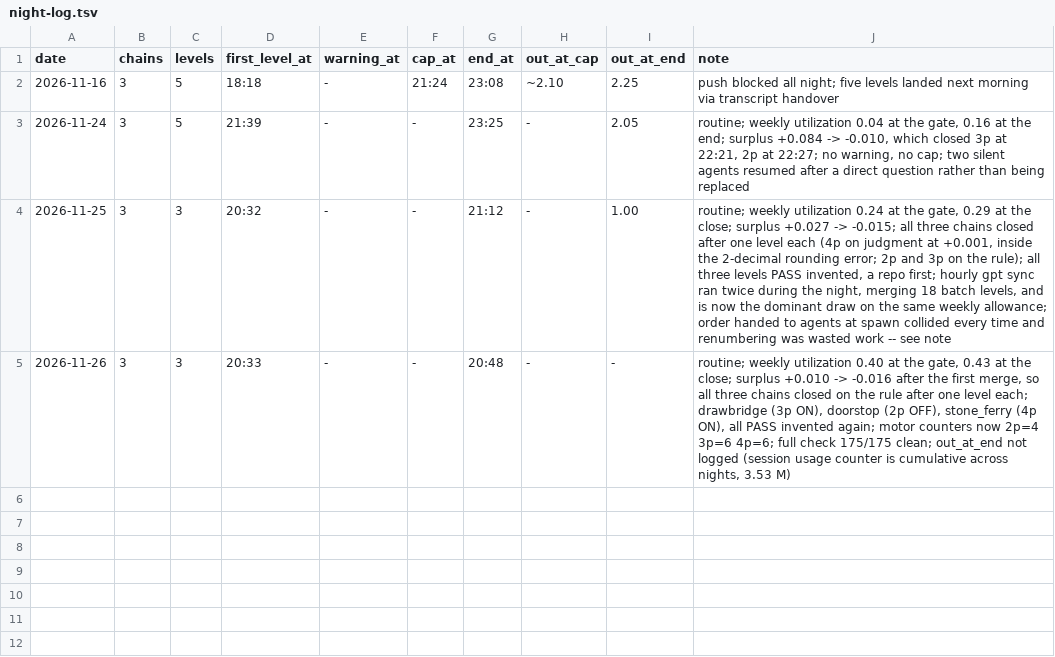
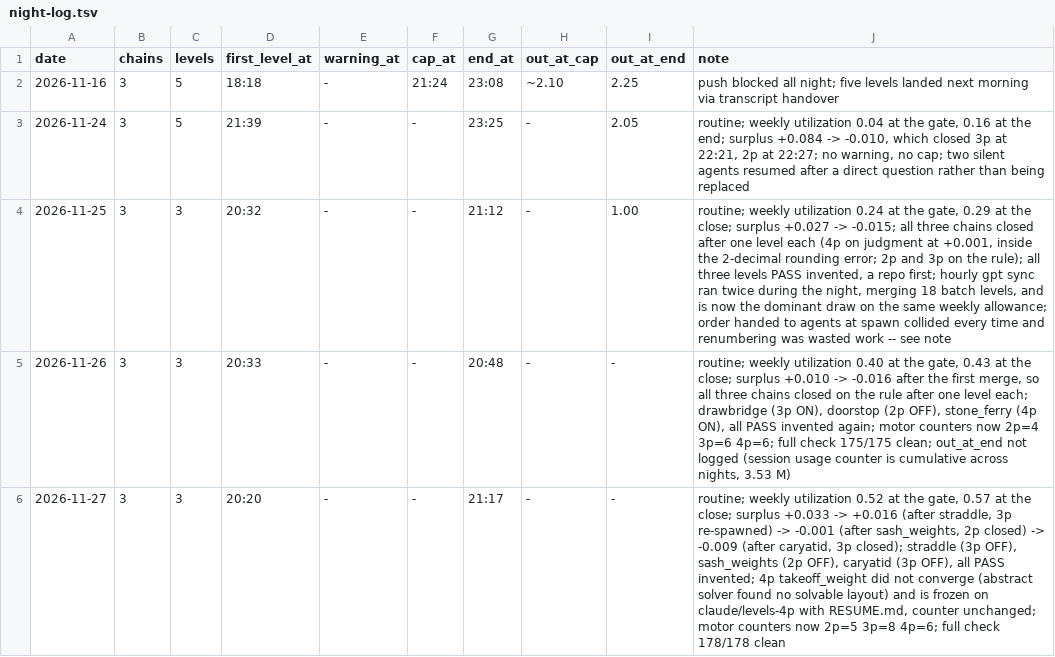
Before and after one commit to Rami5743/elementals, a TSV file: ops/night-log.tsv, drawn as a sheet.

```diff
--- a/ops/night-log.tsv
+++ b/ops/night-log.tsv
@@ -5 +5,2 @@ date	chains	levels	first_level_at	warning_at	cap_at	end_at	out_at_cap	out_at_end
 2026-11-26	3	3	20:33	-	-	20:48	-	-	routine; weekly utilization 0.40 at the gate, 0.43 at the close; surplus +0.010 -> -0.016 after the first merge, so all three chains closed on the rule after one level each; drawbridge (3p ON), doorstop (2p OFF), stone_ferry (4p ON), all PASS invented again; motor counters now 2p=4 3p=6 4p=6; full check 175/175 clean; out_at_end not logged (session usage counter is cumulative across nights, 3.53 M)
+2026-11-27	3	3	20:20	-	-	21:17	-	-	routine; weekly utilization 0.52 at the gate, 0.57 at the close; surplus +0.033 -> +0.016 (after straddle, 3p re-spawned) -> -0.001 (after sash_weights, 2p closed) -> -0.009 (after caryatid, 3p closed); straddle (3p OFF), sash_weights (2p OFF), caryatid (3p OFF), all PASS invented; 4p takeoff_weight did not converge (abstract solver found no solvable layout) and is frozen on claude/levels-4p with RESUME.md, counter unchanged; motor counters now 2p=5 3p=8 4p=6; full check 178/178 clean
```
